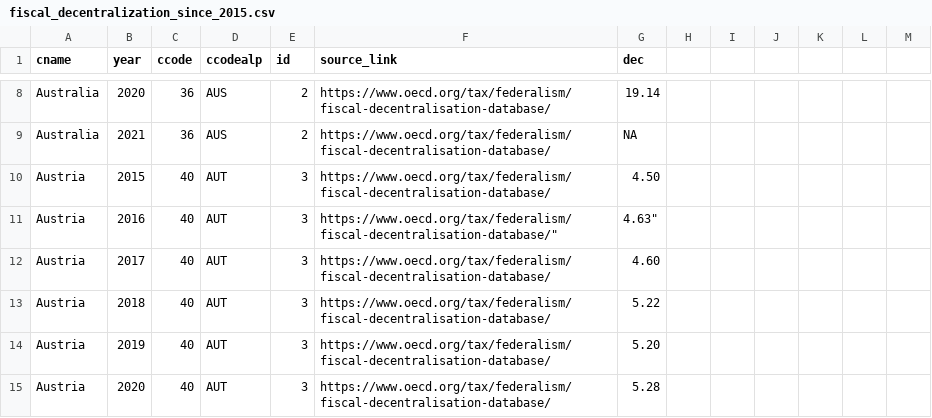
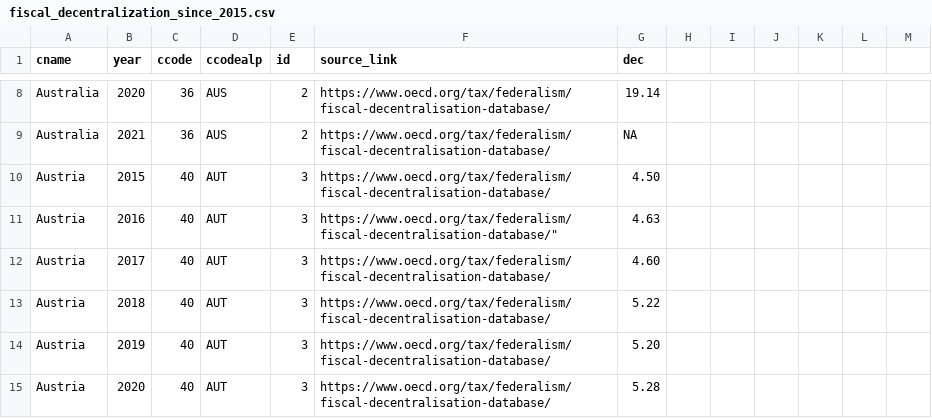
Before and after one commit to julianbernauer/powerdiffusion, a CSV file: update/fiscal_decentralization_since_2015.csv, drawn as a sheet; only a part is shown, gaps mark what is left out.

Commit message:
Update fiscal_decentralization_since_2015.csv

```diff
--- a/update/fiscal_decentralization_since_2015.csv
+++ b/update/fiscal_decentralization_since_2015.csv
@@ -10,3 +10,3 @@
 "Austria", "2015", "40", "AUT", "3", "https://www.oecd.org/tax/federalism/fiscal-decentralisation-database/", "4.50"
-"Austria", "2016", "40", "AUT", "3", https://www.oecd.org/tax/federalism/fiscal-decentralisation-database/", 4.63"
+"Austria", "2016", "40", "AUT", "3", https://www.oecd.org/tax/federalism/fiscal-decentralisation-database/", "4.63"
 "Austria", "2017", "40", "AUT", "3", "https://www.oecd.org/tax/federalism/fiscal-decentralisation-database/", "4.60"
```
